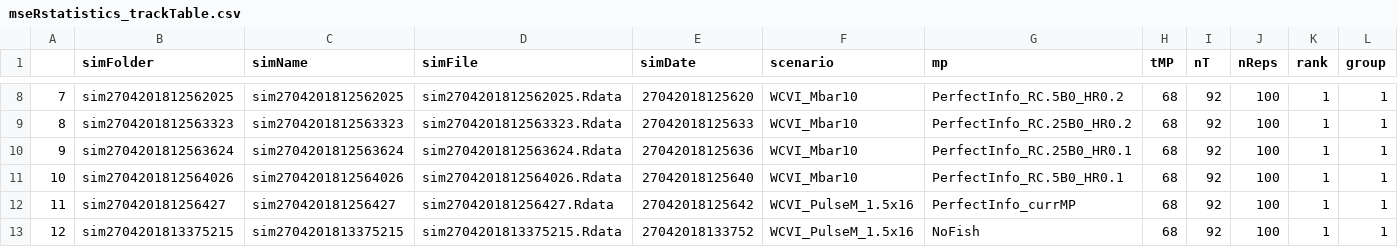
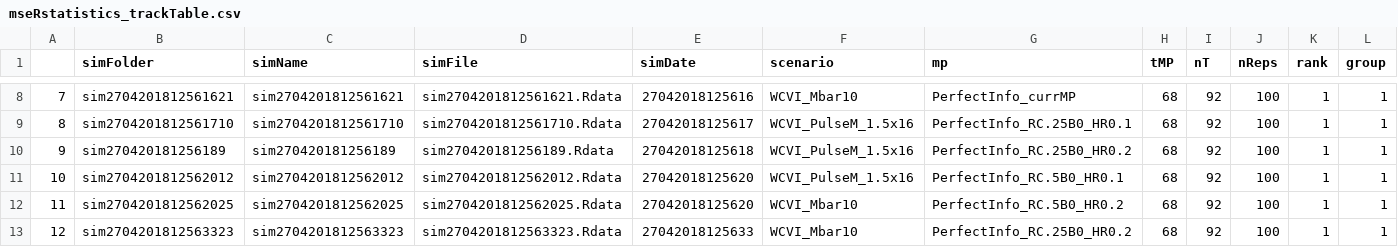
Before and after one commit to mseR-code/mseRmfleet, a CSV file: mserproject/statistics/mseRstatistics_trackTable.csv, drawn as a sheet; only a part is shown, gaps mark what is left out; the diff covers the shown part only.

```diff
--- a/mserproject/statistics/mseRstatistics_trackTable.csv
+++ b/mserproject/statistics/mseRstatistics_trackTable.csv
@@ -8,6 +8,6 @@
-"7","sim2704201812562025","sim2704201812562025","sim2704201812562025.Rdata","27042018125620","WCVI_Mbar10","PerfectInfo_RC.5B0_HR0.2",68,92,100,1,1
-"8","sim2704201812563323","sim2704201812563323","sim2704201812563323.Rdata","27042018125633","WCVI_Mbar10","PerfectInfo_RC.25B0_HR0.2",68,92,100,1,1
-"9","sim2704201812563624","sim2704201812563624","sim2704201812563624.Rdata","27042018125636","WCVI_Mbar10","PerfectInfo_RC.25B0_HR0.1",68,92,100,1,1
-"10","sim2704201812564026","sim2704201812564026","sim2704201812564026.Rdata","27042018125640","WCVI_Mbar10","PerfectInfo_RC.5B0_HR0.1",68,92,100,1,1
-"11","sim270420181256427","sim270420181256427","sim270420181256427.Rdata","27042018125642","WCVI_PulseM_1.5x16","PerfectInfo_currMP",68,92,100,1,1
-"12","sim2704201813375215","sim2704201813375215","sim2704201813375215.Rdata","27042018133752","WCVI_PulseM_1.5x16","NoFish",68,92,100,1,1
+"7","sim2704201812561621","sim2704201812561621","sim2704201812561621.Rdata","27042018125616","WCVI_Mbar10","PerfectInfo_currMP",68,92,100,1,1
+"8","sim2704201812561710","sim2704201812561710","sim2704201812561710.Rdata","27042018125617","WCVI_PulseM_1.5x16","PerfectInfo_RC.25B0_HR0.1",68,92,100,1,1
+"9","sim270420181256189","sim270420181256189","sim270420181256189.Rdata","27042018125618","WCVI_PulseM_1.5x16","PerfectInfo_RC.25B0_HR0.2",68,92,100,1,1
+"10","sim2704201812562012","sim2704201812562012","sim2704201812562012.Rdata","27042018125620","WCVI_PulseM_1.5x16","PerfectInfo_RC.5B0_HR0.1",68,92,100,1,1
+"11","sim2704201812562025","sim2704201812562025","sim2704201812562025.Rdata","27042018125620","WCVI_Mbar10","PerfectInfo_RC.5B0_HR0.2",68,92,100,1,1
+"12","sim2704201812563323","sim2704201812563323","sim2704201812563323.Rdata","27042018125633","WCVI_Mbar10","PerfectInfo_RC.25B0_HR0.2",68,92,100,1,1
```
Also changed, not shown: 130 edited cells elsewhere in this file, mserproject/statistics/mseRstatistics_perfParTable.csv, 24 other files.
